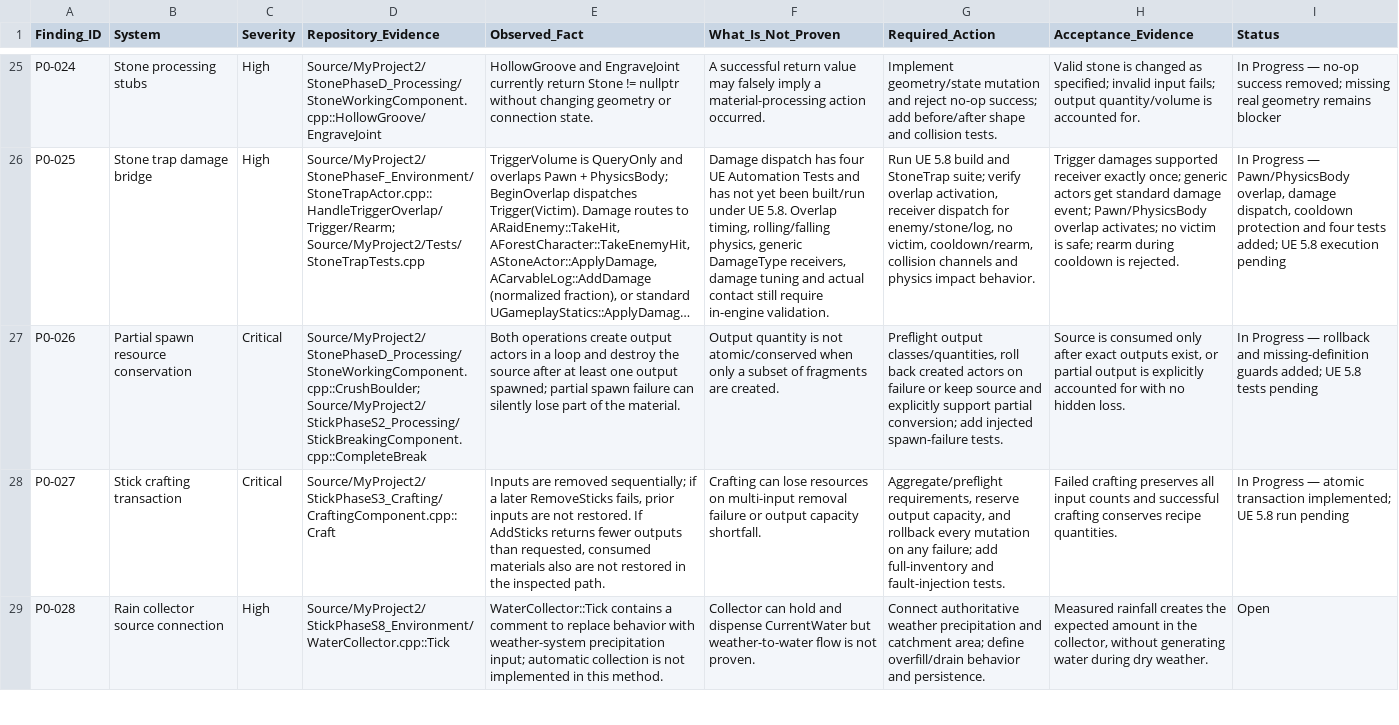
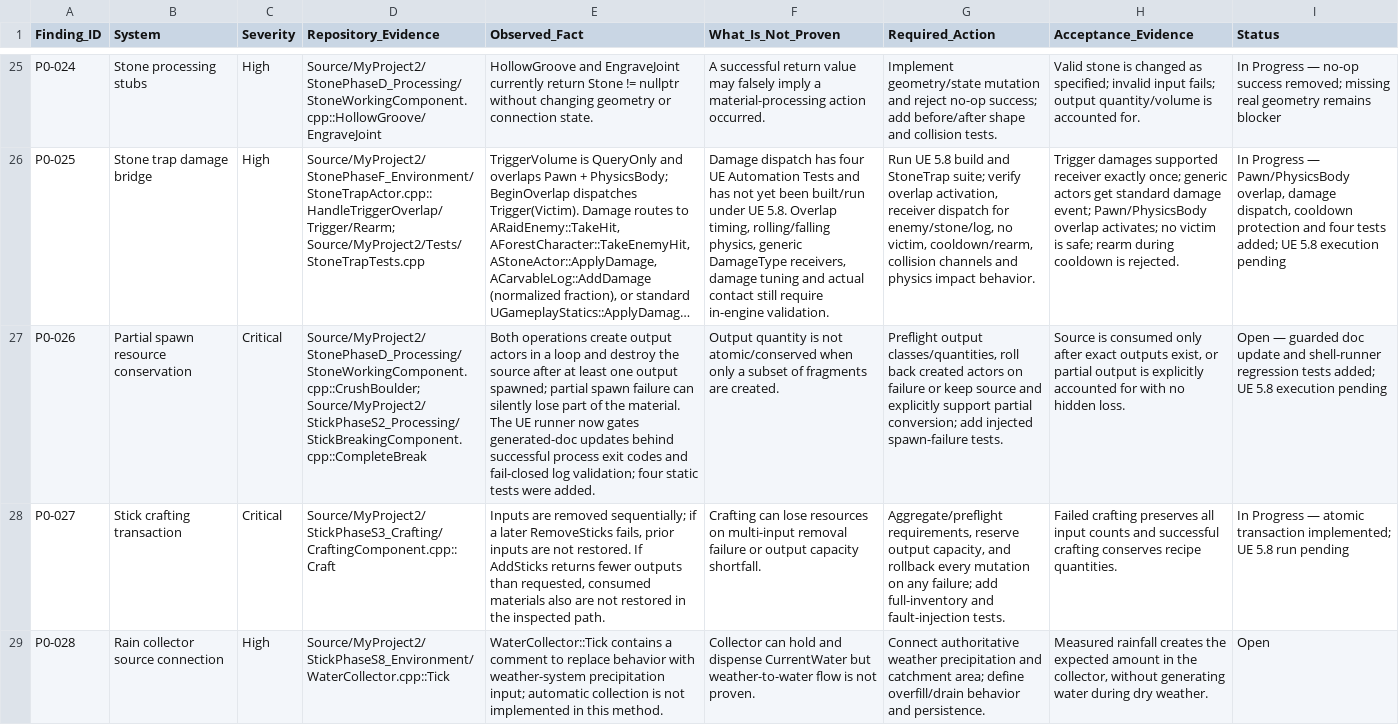
Before and after one commit to furkansarikiyak36-eng/unrealgame, a CSV file: Docs/FAZ_00_BULGU_MATRISI.csv, drawn as a sheet; only a part is shown, gaps mark what is left out; long unchanged cells end in …; the diff names each change by its address in the sheet, - before the commit and + after, or states it on an @@ line.

Commit message:
fix: keep generated test reports unchanged after failed runs

```diff
--- a/Docs/FAZ_00_BULGU_MATRISI.csv
+++ b/Docs/FAZ_00_BULGU_MATRISI.csv
-E27 (Observed_Fact): …the material.
+E27 (Observed_Fact): …the material. The UE runner now gates generated-doc updates behind successful process exit codes and fail-closed log validation; four static tests were added.
-I27 (Status): In Progress — rollback and missing-definition guards added; UE 5.8 tests pending
+I27 (Status): Open — guarded doc update and shell-runner regression tests added; UE 5.8 execution pending
```
Also changed, not shown: 4 other files.
